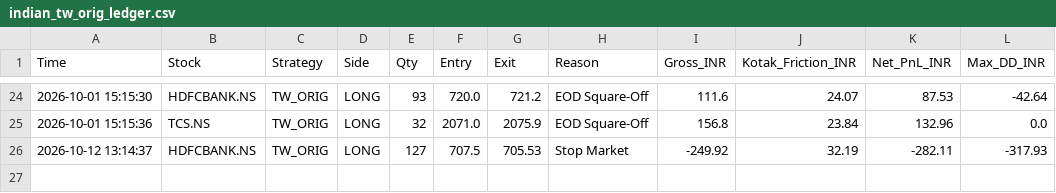
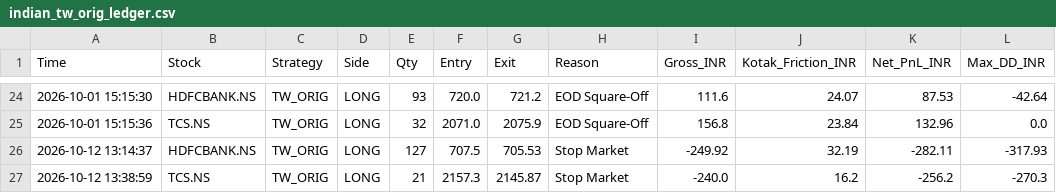
Before and after one commit to harnepal-hub/amte-indian-terminal, a CSV file: indian_tw_orig_ledger.csv, drawn as a sheet; only a part is shown, gaps mark what is left out.

Commit message:
Auto-log TW_ORIG trade TCS.NS at 2026-10-12 13:38:59

```diff
--- a/indian_tw_orig_ledger.csv
+++ b/indian_tw_orig_ledger.csv
@@ -26 +26,2 @@ Time,Stock,Strategy,Side,Qty,Entry,Exit,Reason,Gross_INR,Kotak_Friction_INR,Net_
 2026-10-12 13:14:37,HDFCBANK.NS,TW_ORIG,LONG,127,707.5,705.53,Stop Market,-249.92,32.19,-282.11,-317.93
+2026-10-12 13:38:59,TCS.NS,TW_ORIG,LONG,21,2157.3,2145.87,Stop Market,-240.0,16.2,-256.2,-270.3
```
